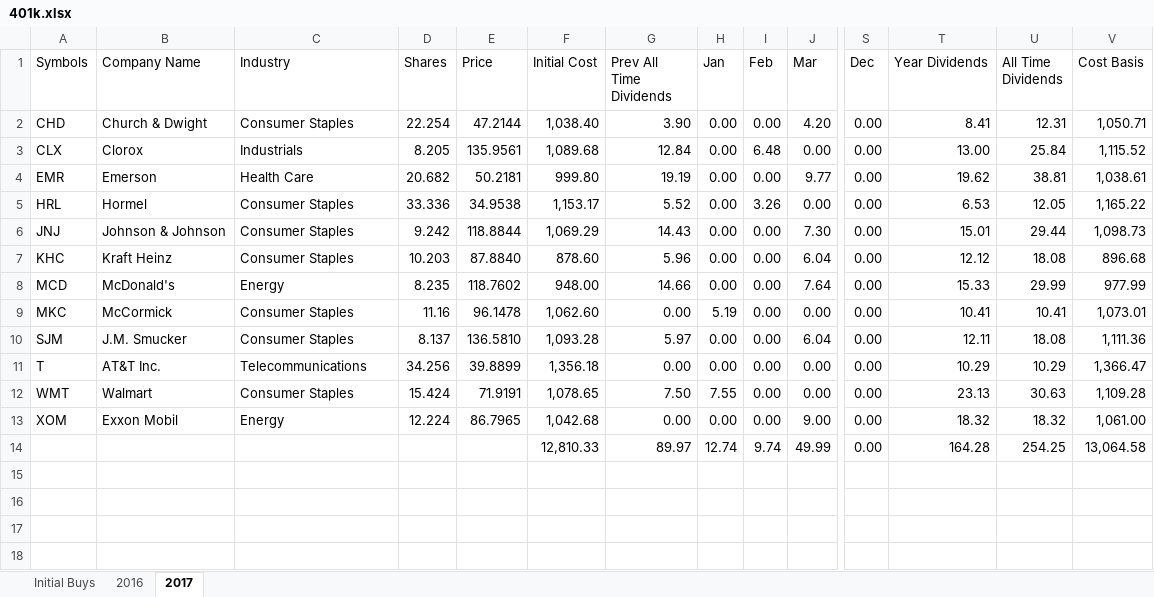
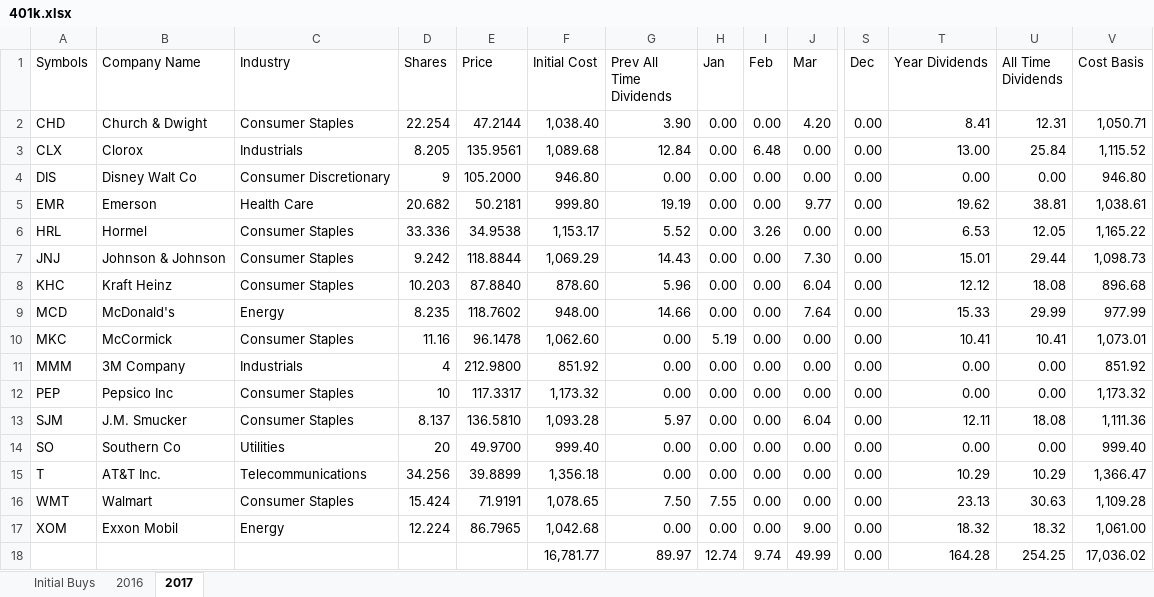
Before and after one commit to eplugplay/DividendLibertyCommercial, an Excel workbook: DividendLiberty/401k.xlsx, sheet 2017, drawn as a sheet; only a part is shown, gaps mark what is left out; values as stored, in another font and other column widths than the file's, no cell formats; addresses are those after the commit; rows hold the shown columns only; the diff names each change by its address in the sheet, - before the commit and + after, or states it on an @@ line.

Commit message:
updated excel and xml, no more taxable account

```diff
--- a/DividendLiberty/401k.xlsx (sheet 2017)
+++ b/DividendLiberty/401k.xlsx (sheet 2017)
+row 4: DIS | Disney Walt Co | Consumer Discretionary | 9 | 105.2000 | 946.80 | 0.00 | 0.00 | 0.00 | 0.00 | 0.00 | 0.00 | 0.00 | 946.80
+row 11: MMM | 3M Company | Industrials | 4 | 212.9800 | 851.92 | 0.00 | 0.00 | 0.00 | 0.00 | 0.00 | 0.00 | 0.00 | 851.92
+row 12: PEP | Pepsico Inc | Consumer Staples | 10 | 117.3317 | 1,173.32 | 0.00 | 0.00 | 0.00 | 0.00 | 0.00 | 0.00 | 0.00 | 1,173.32
+row 14: SO | Southern Co | Utilities | 20 | 49.9700 | 999.40 | 0.00 | 0.00 | 0.00 | 0.00 | 0.00 | 0.00 | 0.00 | 999.40
-F18 (Initial Cost): 12,810.33
+F18 (Initial Cost): 16,781.77
-V18 (Cost Basis): 13,064.58
+V18 (Cost Basis): 17,036.02
```
Also changed, not shown: sheet Initial Buys, cell formats, formulas that keep their value, DividendLiberty/bin/Debug/401k.xlsx, 3 other files.
